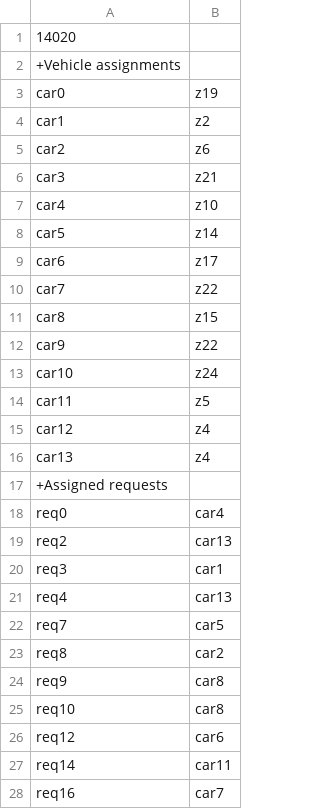
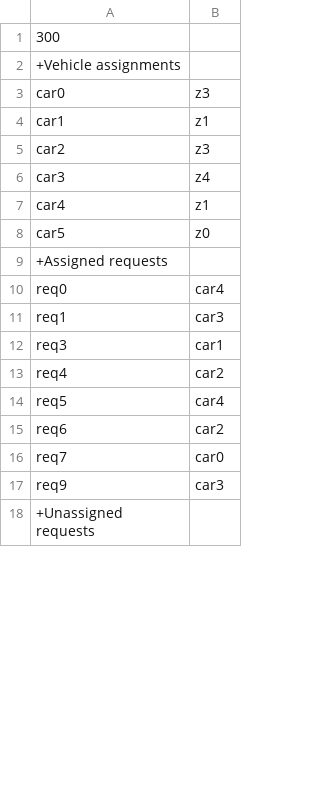
Before and after one commit to PJ-Steeman/2020_AI_Heuristieken, a CSV file: out.csv, drawn as a sheet; only a part is shown; the shorter side is filled out with more unchanged rows; the diff covers the shown part only.

```diff
--- a/out.csv
+++ b/out.csv
@@ -1,28 +1,17 @@
-14020
+300
 +Vehicle assignments
-car0;z19
-car1;z2
-car2;z6
-car3;z21
-car4;z10
-car5;z14
-car6;z17
-car7;z22
-car8;z15
-car9;z22
-car10;z24
-car11;z5
-car12;z4
-car13;z4
+car0;z3
+car1;z1
+car2;z3
+car3;z4
+car4;z1
+car5;z0
 +Assigned requests
 req0;car4
-req2;car13
+req1;car3
 req3;car1
-req4;car13
-req7;car5
-req8;car2
-req9;car8
-req10;car8
-req12;car6
-req14;car11
-req16;car7
+req4;car2
+req5;car4
+req6;car2
+req7;car0
+req9;car3
```
Also changed, not shown: 87 removed rows and 2 edited cells elsewhere in this file, 1 other file.
